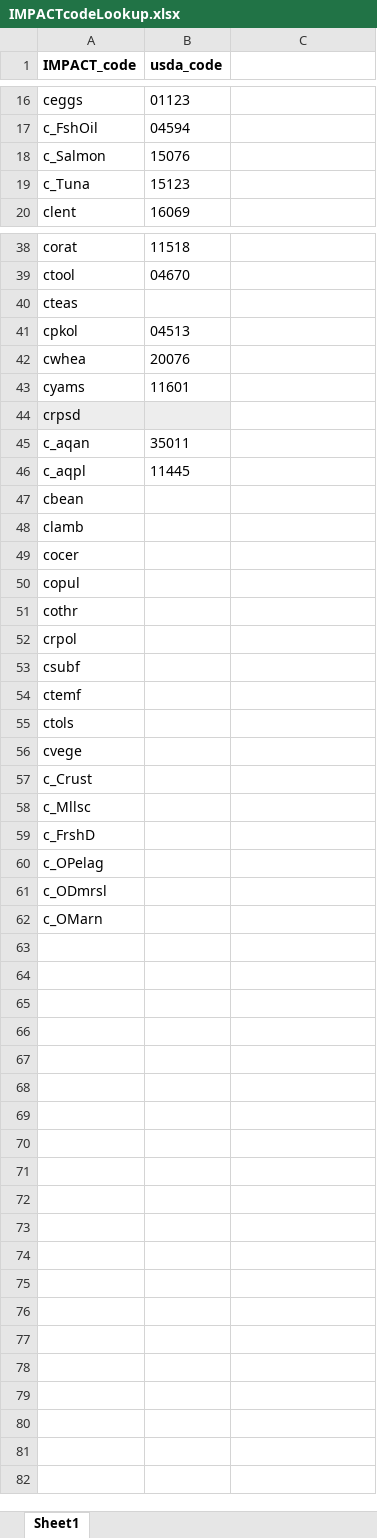
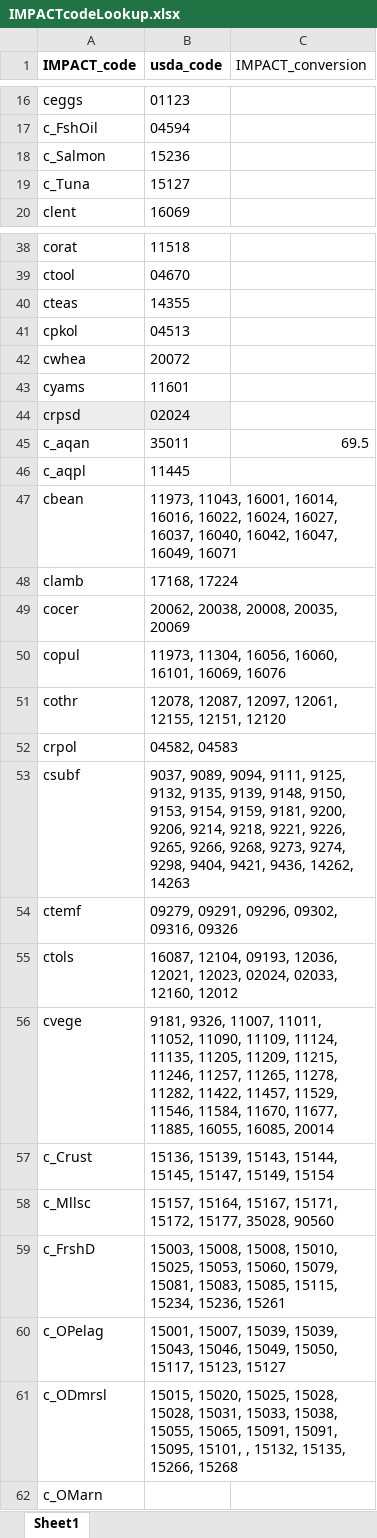
Before and after one commit to GeraldCNelson/nutmod, an Excel workbook: data-raw/NutrientData/nutrientDetails/IMPACTcodeLookup.xlsx, sheet Sheet1, drawn as a sheet; only a part is shown, gaps mark what is left out; values as stored, in another font and other column widths than the file's, no borders; the diff covers the shown part only; the diff names each change by its address in the sheet, - before the commit and + after, or states it on an @@ line.

Commit message:
updates mainly for constructing the new nutrient lookup table.

```diff
--- a/data-raw/NutrientData/nutrientDetails/IMPACTcodeLookup.xlsx (sheet Sheet1)
+++ b/data-raw/NutrientData/nutrientDetails/IMPACTcodeLookup.xlsx (sheet Sheet1)
-C1: (empty)
+C1: IMPACT_conversion
-B18 (usda_code): 15076
+B18 (usda_code): 15236
-B19 (usda_code): 15123
+B19 (usda_code): 15127
-B40 (usda_code): (empty)
+B40 (usda_code): 14355
-B42 (usda_code): 20076
+B42 (usda_code): 20072
-B44 (usda_code): (empty)
+B44 (usda_code): 02024
-C45 (IMPACT_conversion): (empty)
+C45 (IMPACT_conversion): 69.5
-B47 (usda_code): (empty)
+B47 (usda_code): 11973, 11043, 16001, 16014, 16016, 16022, 16024, 16027, 16037, 16040, 16042, 16047, 16049, 16071
-B48 (usda_code): (empty)
+B48 (usda_code): 17168, 17224
-B49 (usda_code): (empty)
+B49 (usda_code): 20062, 20038, 20008, 20035, 20069
-B50 (usda_code): (empty)
+B50 (usda_code): 11973, 11304, 16056, 16060, 16101, 16069, 16076
-B51 (usda_code): (empty)
+B51 (usda_code): 12078, 12087, 12097, 12061, 12155, 12151, 12120
-B52 (usda_code): (empty)
+B52 (usda_code): 04582, 04583
-B53 (usda_code): (empty)
+B53 (usda_code): 9037, 9089, 9094, 9111, 9125, 9132, 9135, 9139, 9148, 9150, 9153, 9154, 9159, 9181, 9200, 9206, 9214, 9218, 9221, 9226, 9265, 9266, 9268, 9273, 9274, 9298, 9404, 9421, 9436, 14262, 14263
-B54 (usda_code): (empty)
+B54 (usda_code): 09279, 09291, 09296, 09302, 09316, 09326
-B55 (usda_code): (empty)
+B55 (usda_code): 16087, 12104, 09193, 12036, 12021, 12023, 02024, 02033, 12160, 12012
-B56 (usda_code): (empty)
+B56 (usda_code): 9181, 9326, 11007, 11011, 11052, 11090, 11109, 11124, 11135, 11205, 11209, 11215, 11246, 11257, 11265, 11278, 11282, 11422, 11457, 11529, 11546, 11584, 11670, 11677, 11885, 16055, 16085, 20014
-B57 (usda_code): (empty)
+B57 (usda_code): 15136, 15139, 15143, 15144, 15145, 15147, 15149, 15154
-B58 (usda_code): (empty)
+B58 (usda_code): 15157, 15164, 15167, 15171, 15172, 15177, 35028, 90560
-B59 (usda_code): (empty)
+B59 (usda_code): 15003, 15008, 15008, 15010, 15025, 15053, 15060, 15079, 15081, 15083, 15085, 15115, 15234, 15236, 15261
-B60 (usda_code): (empty)
+B60 (usda_code): 15001, 15007, 15039, 15039, 15043, 15046, 15049, 15050, 15117, 15123, 15127
-B61 (usda_code): (empty)
+B61 (usda_code): 15015, 15020, 15025, 15028, 15028, 15031, 15033, 15038, 15055, 15065, 15091, 15091, 15095, 15101, , 15132, 15135, 15266, 15268
```
Also changed, not shown: 3 edited cells elsewhere in this sheet, 7 other files.
